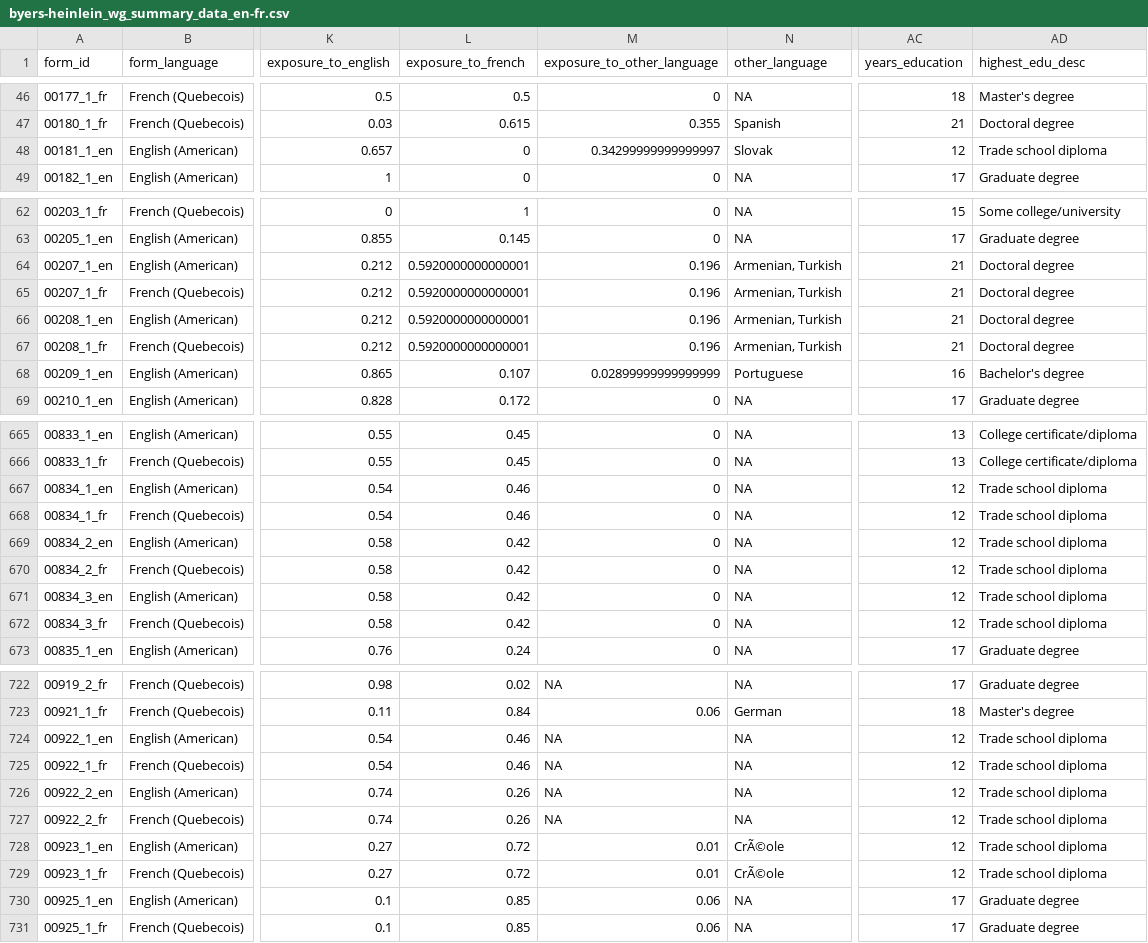
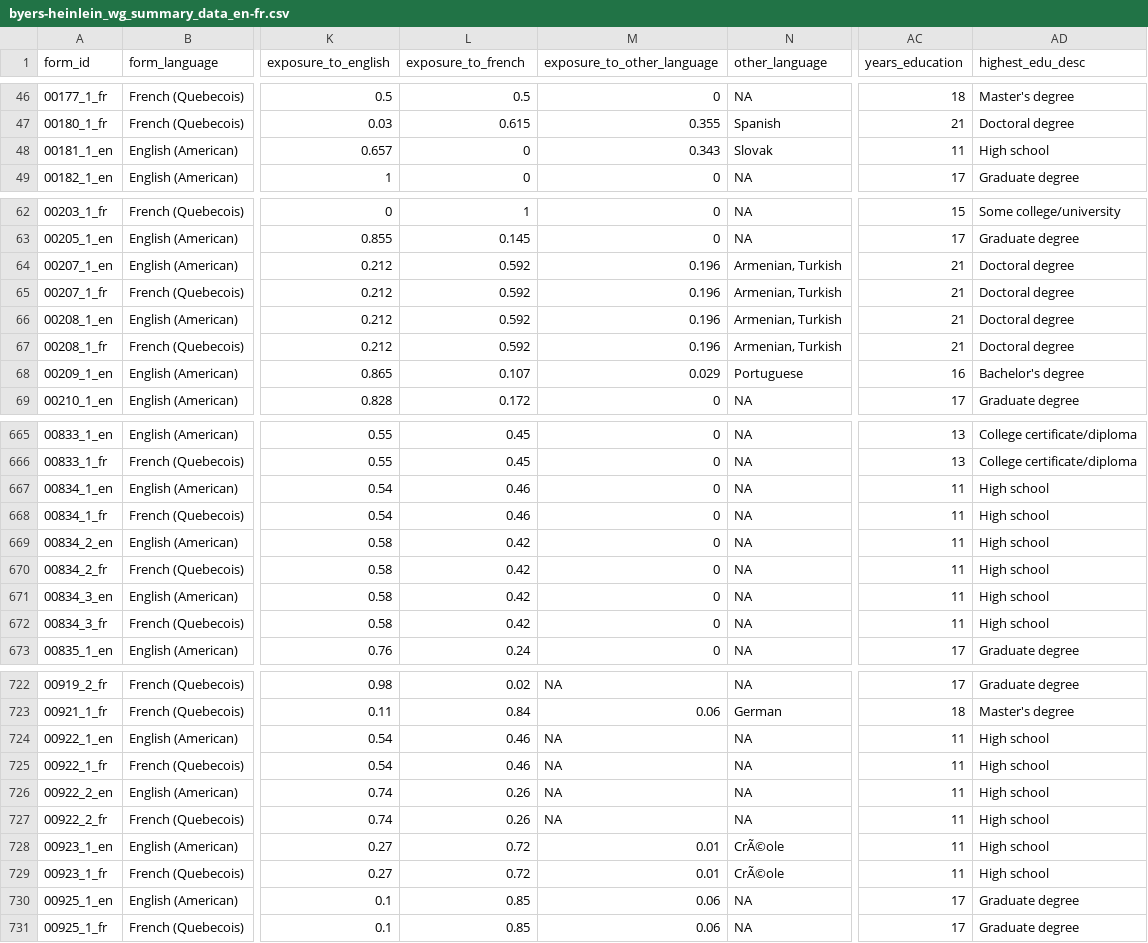
Before and after one commit to kbhlab/bilingual-cdi-public, a CSV file: data/byers-heinlein_wg_summary_data_en-fr.csv, drawn as a sheet; only a part is shown, gaps mark what is left out; the diff covers the shown part only; the diff names each change by its address in the sheet, - before the commit and + after, or states it on an @@ line.

```diff
--- a/data/byers-heinlein_wg_summary_data_en-fr.csv
+++ b/data/byers-heinlein_wg_summary_data_en-fr.csv
-M48 (exposure_to_other_language): 0.34299999999999997
+M48 (exposure_to_other_language): 0.343
-AC48 (years_education): 12
+AC48 (years_education): 11
-AD48 (highest_edu_desc): Trade school diploma
+AD48 (highest_edu_desc): High school
-L64:L67 (exposure_to_french): 0.5920000000000001
+L64:L67 (exposure_to_french): 0.592
-M68 (exposure_to_other_language): 0.02899999999999999
+M68 (exposure_to_other_language): 0.029
-AC667:AC672 (years_education): 12
+AC667:AC672 (years_education): 11
-AD667:AD672 (highest_edu_desc): Trade school diploma
+AD667:AD672 (highest_edu_desc): High school
-AC724:AC729 (years_education): 12
+AC724:AC729 (years_education): 11
-AD724:AD729 (highest_edu_desc): Trade school diploma
+AD724:AD729 (highest_edu_desc): High school
```
Also changed, not shown: 61 edited cells elsewhere in this file, data/byers-heinlein_ws_summary_data_en-fr.csv, 4 other files.
